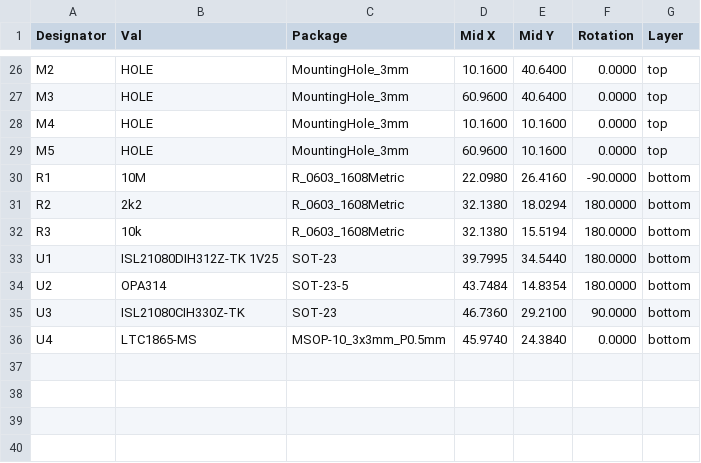
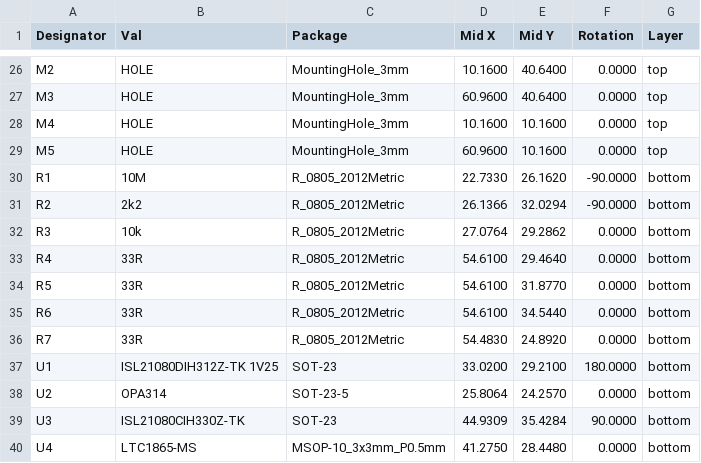
Before and after one commit to mlab-modules/EFMADC01, a CSV file: hw/cam_profi/assembly/PnP/EFMADC01_cpl_both_pos.csv, drawn as a sheet; only a part is shown, gaps mark what is left out; the diff covers the shown part only.

```diff
--- a/hw/cam_profi/assembly/PnP/EFMADC01_cpl_both_pos.csv
+++ b/hw/cam_profi/assembly/PnP/EFMADC01_cpl_both_pos.csv
@@ -29,8 +29,12 @@ Designator,Val,Package,Mid X,Mid Y,Rotation,Layer
 "M5","HOLE","MountingHole_3mm",60.9600,10.1600,0.0000,top
-"R1","10M","R_0603_1608Metric",22.0980,26.4160,-90.0000,bottom
-"R2","2k2","R_0603_1608Metric",32.1380,18.0294,180.0000,bottom
-"R3","10k","R_0603_1608Metric",32.1380,15.5194,180.0000,bottom
-"U1","ISL21080DIH312Z-TK  1V25","SOT-23",39.7995,34.5440,180.0000,bottom
-"U2","OPA314","SOT-23-5",43.7484,14.8354,180.0000,bottom
-"U3","ISL21080CIH330Z-TK","SOT-23",46.7360,29.2100,90.0000,bottom
-"U4","LTC1865-MS","MSOP-10_3x3mm_P0.5mm",45.9740,24.3840,0.0000,bottom
+"R1","10M","R_0805_2012Metric",22.7330,26.1620,-90.0000,bottom
+"R2","2k2","R_0805_2012Metric",26.1366,32.0294,-90.0000,bottom
+"R3","10k","R_0805_2012Metric",27.0764,29.2862,0.0000,bottom
+"R4","33R","R_0805_2012Metric",54.6100,29.4640,0.0000,bottom
+"R5","33R","R_0805_2012Metric",54.6100,31.8770,0.0000,bottom
+"R6","33R","R_0805_2012Metric",54.6100,34.5440,0.0000,bottom
+"R7","33R","R_0805_2012Metric",54.4830,24.8920,0.0000,bottom
+"U1","ISL21080DIH312Z-TK  1V25","SOT-23",33.0200,29.2100,180.0000,bottom
+"U2","OPA314","SOT-23-5",25.8064,24.2570,0.0000,bottom
+"U3","ISL21080CIH330Z-TK","SOT-23",44.9309,35.4284,90.0000,bottom
+"U4","LTC1865-MS","MSOP-10_3x3mm_P0.5mm",41.2750,28.4480,0.0000,bottom
```
Also changed, not shown: 47 edited cells elsewhere in this file, hw/cam_profi/assembly/EFMADC01-bom.csv, hw/cam_profi/assembly/EFMADC01-bom_nogroup.csv, 50 other files.
